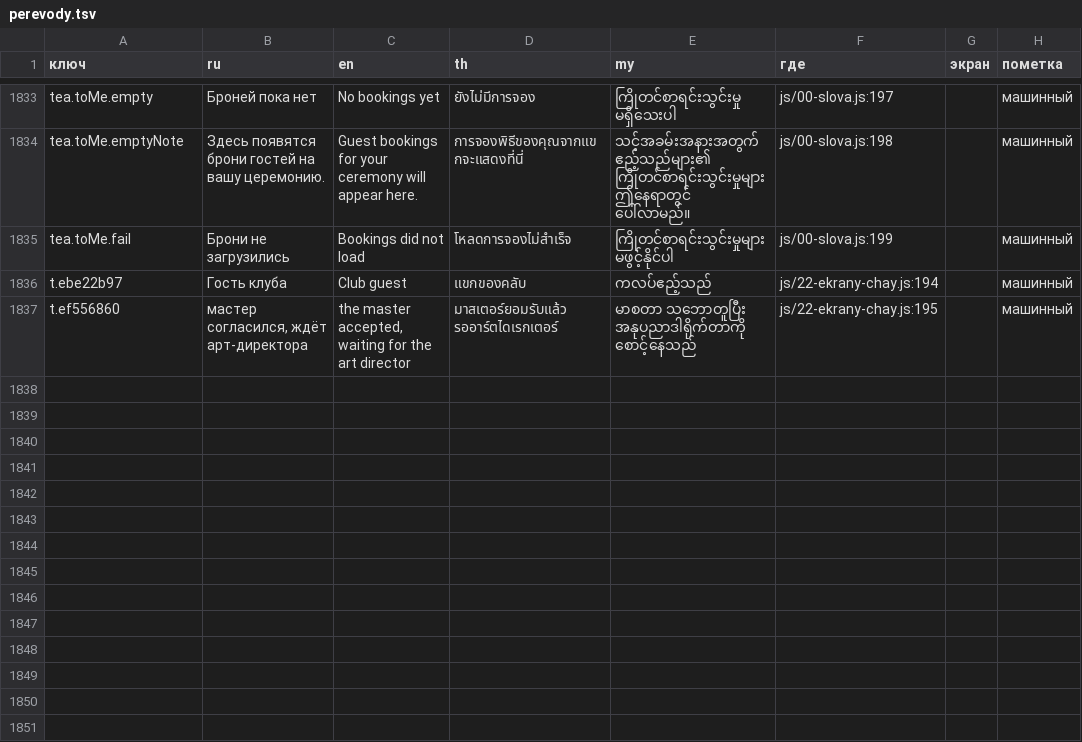
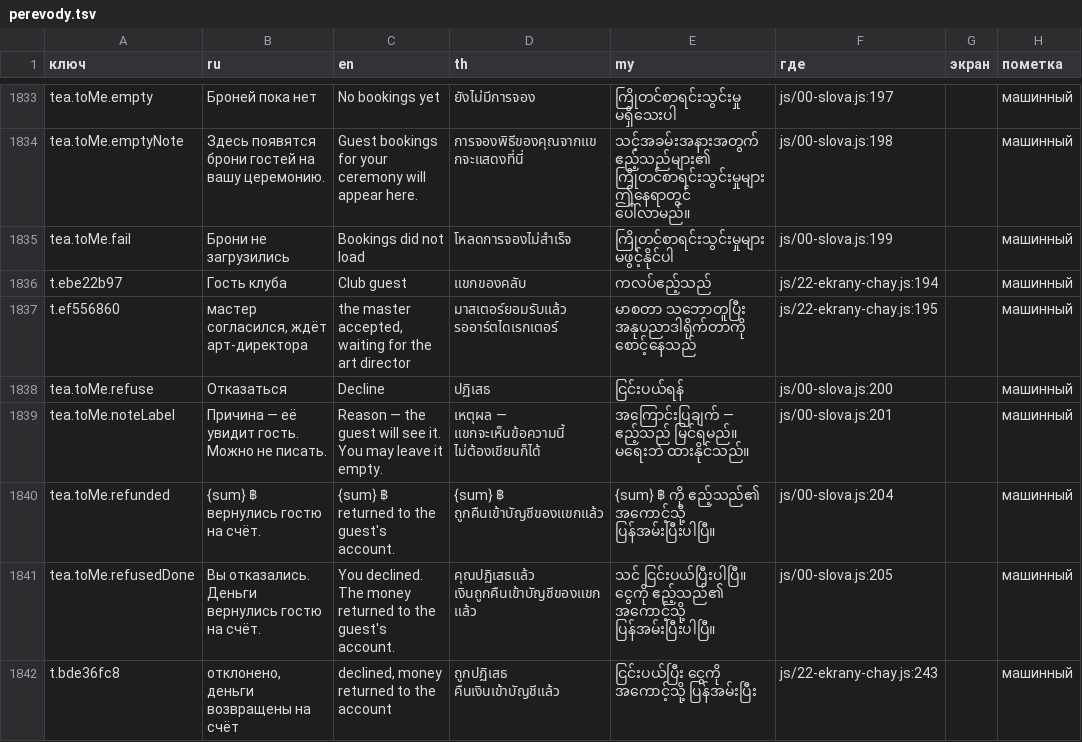
Before and after one commit to anatoly9837-lab/cafe13-miniapp, a TSV file: texts/perevody.tsv, drawn as a sheet; only a part is shown, gaps mark what is left out.

Commit message:
teaToMe: отказ мастера (POST /tea/bookings/{id}/refuse) — два шага, возврат на виду
По рецепту (b8495fe). «Отказаться» (T7) — под тем же teaMayAccept, что
«Согласиться»: только своя ждущая. T7 только раскрывает поле причины (T8,
≤500, необязательно — MasterRefusal a04c4dd), деньги уходят по «Отказать и
вернуть деньги» (T9). 200 — строка из ответа: status_ru сервера, вид no,
T10 «<price> ฿ вернулись гостю на счёт.», кнопок нет. Отказ сервера —
слова под бронью, набранное остаётся (input-слушатель ttm-note).

Случаи С7 (два шага, адрес и тело), С8 (возврат виден только у refunded),
С2 дополнен «Отказаться» у чужой. Мутант norefund. Тексты: 5 строк,
en/th/my, «машинный».

Claude-Session: 4571ec74-55e4-42b7-a0a4-51d6cf4d53e7

```diff
--- a/texts/perevody.tsv
+++ b/texts/perevody.tsv
@@ -1837 +1837,6 @@ t.ebe22b97	Гость клуба	Club guest	แขกของคลับ	က
 t.ef556860	мастер согласился, ждёт арт-директора	the master accepted, waiting for the art director	มาสเตอร์ยอมรับแล้ว รออาร์ตไดเรกเตอร์	မာစတာ သဘောတူပြီး အနုပညာဒါရိုက်တာကို စောင့်နေသည်	js/22-ekrany-chay.js:195		машинный
+tea.toMe.refuse	Отказаться	Decline	ปฏิเสธ	ငြင်းပယ်ရန်	js/00-slova.js:200		машинный
+tea.toMe.noteLabel	Причина — её увидит гость. Можно не писать.	Reason — the guest will see it. You may leave it empty.	เหตุผล — แขกจะเห็นข้อความนี้ ไม่ต้องเขียนก็ได้	အကြောင်းပြချက် — ဧည့်သည် မြင်ရမည်။ မရေးဘဲ ထားနိုင်သည်။	js/00-slova.js:201		машинный
+tea.toMe.refunded	{sum} ฿ вернулись гостю на счёт.	{sum} ฿ returned to the guest's account.	{sum} ฿ ถูกคืนเข้าบัญชีของแขกแล้ว	{sum} ฿ ကို ဧည့်သည်၏ အကောင့်သို့ ပြန်အမ်းပြီးပါပြီ။	js/00-slova.js:204		машинный
+tea.toMe.refusedDone	Вы отказались. Деньги вернулись гостю на счёт.	You declined. The money returned to the guest's account.	คุณปฏิเสธแล้ว เงินถูกคืนเข้าบัญชีของแขกแล้ว	သင် ငြင်းပယ်ပြီးပါပြီ။ ငွေကို ဧည့်သည်၏ အကောင့်သို့ ပြန်အမ်းပြီးပါပြီ။	js/00-slova.js:205		машинный
+t.bde36fc8	отклонено, деньги возвращены на счёт	declined, money returned to the account	ถูกปฏิเสธ คืนเงินเข้าบัญชีแล้ว	ငြင်းပယ်ပြီး ငွေကို အကောင့်သို့ ပြန်အမ်းပြီး	js/22-ekrany-chay.js:243		машинный
```
Also changed, not shown: 3 other files.
